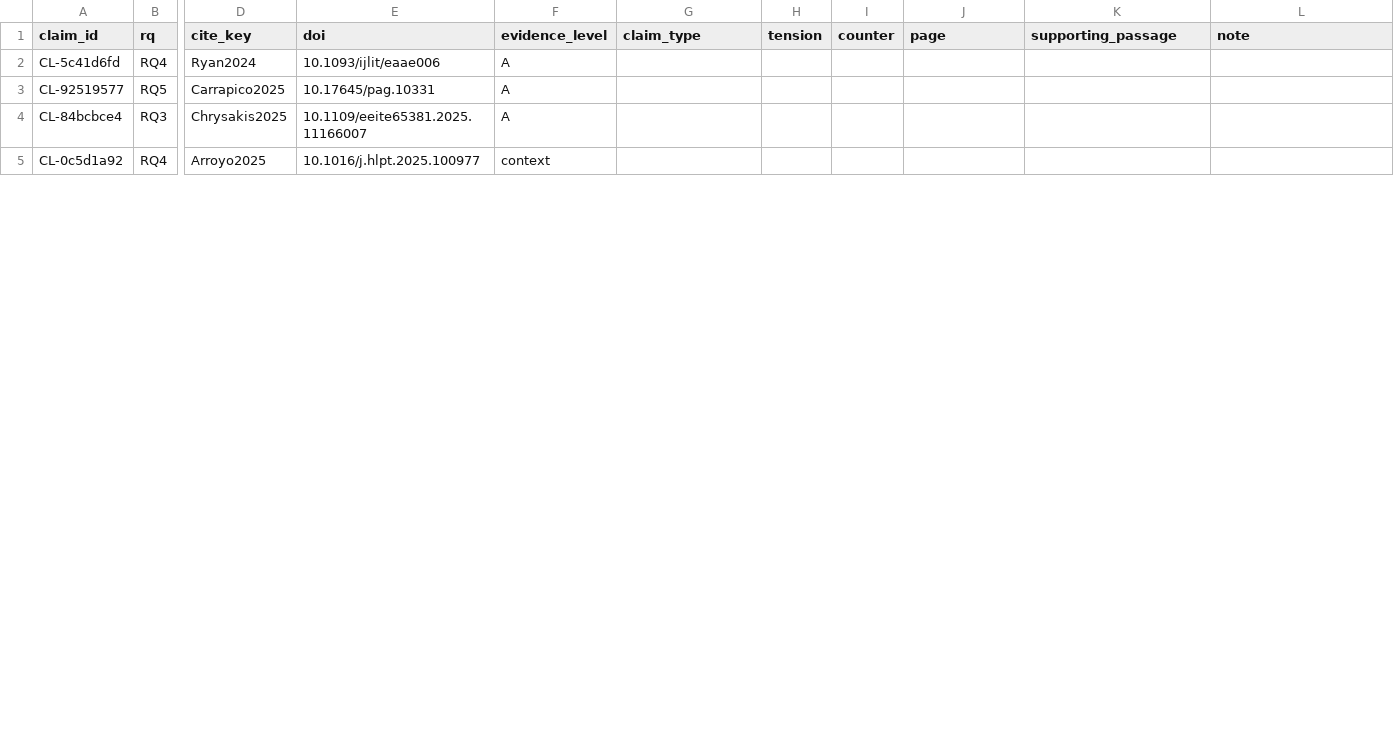
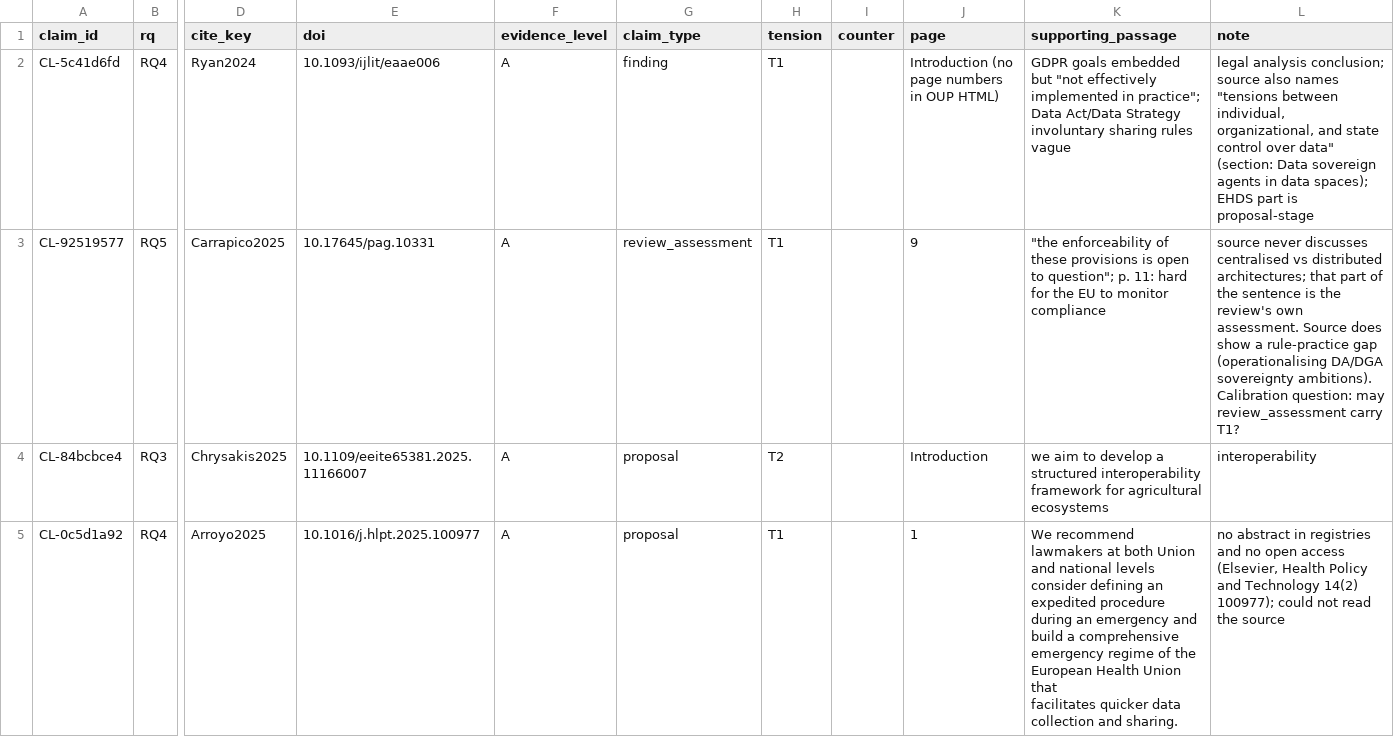
Before and after one commit to egagraha/slr-dataspace, a CSV file: results/evidence/double_coding/calibration_Alexis.csv, drawn as a sheet; only a part is shown, gaps mark what is left out; ↵ is a line break in a cell; the diff covers the shown part only; the diff names each change by its address in the sheet, - before the commit and + after, or states it on an @@ line.

```diff
--- a/results/evidence/double_coding/calibration_Alexis.csv
+++ b/results/evidence/double_coding/calibration_Alexis.csv
-G2 (claim_type): (empty)
+G2 (claim_type): finding
-H2:H3 (tension): (empty)
+H2:H3 (tension): T1
-J2 (page): (empty)
+J2 (page): Introduction (no page numbers in OUP HTML)
-K2 (supporting_passage): (empty)
+K2 (supporting_passage): GDPR goals embedded but "not effectively implemented in practice"; Data Act/Data Strategy involuntary sharing rules vague
-L2 (note): (empty)
+L2 (note): legal analysis conclusion; source also names "tensions between individual, organizational, and state control over data" (section: Data sovereign agents in data spaces); EHDS part is proposal-stage
-G3 (claim_type): (empty)
+G3 (claim_type): review_assessment
-J3 (page): (empty)
+J3 (page): 9
-K3 (supporting_passage): (empty)
+K3 (supporting_passage): "the enforceability of these provisions is open to question"; p. 11: hard for the EU to monitor compliance
-L3 (note): (empty)
+L3 (note): source never discusses centralised vs distributed architectures; that part of the sentence is the review's own assessment. Source does show a rule-practice gap (operationalising DA/DGA sovereignty ambitions). Calibration question: may review_assessment carry T1?
-G4:G5 (claim_type): (empty)
+G4:G5 (claim_type): proposal
-H4 (tension): (empty)
+H4 (tension): T2
-J4 (page): (empty)
+J4 (page): Introduction
-K4 (supporting_passage): (empty)
+K4 (supporting_passage): we aim to develop a structured interoperability framework for agricultural ecosystems
-L4 (note): (empty)
+L4 (note): interoperability
-F5 (evidence_level): context
+F5 (evidence_level): A
-H5 (tension): (empty)
+H5 (tension): T1
-J5 (page): (empty)
+J5 (page): 1
-K5 (supporting_passage): (empty)
+K5 (supporting_passage): We recommend lawmakers at both Union and national levels consider defining an expedited procedure during an emergency and build a comprehensive emergency regime of the European Health Union that ↵ facilitates quicker data collection and sharing.
-L5 (note): (empty)
+L5 (note): no abstract in registries and no open access (Elsevier, Health Policy and Technology 14(2) 100977); could not read the source
```
Also changed, not shown: 28 edited cells elsewhere in this file, results/evidence/double_coding/calibration_Ega.csv, 3 other files.
